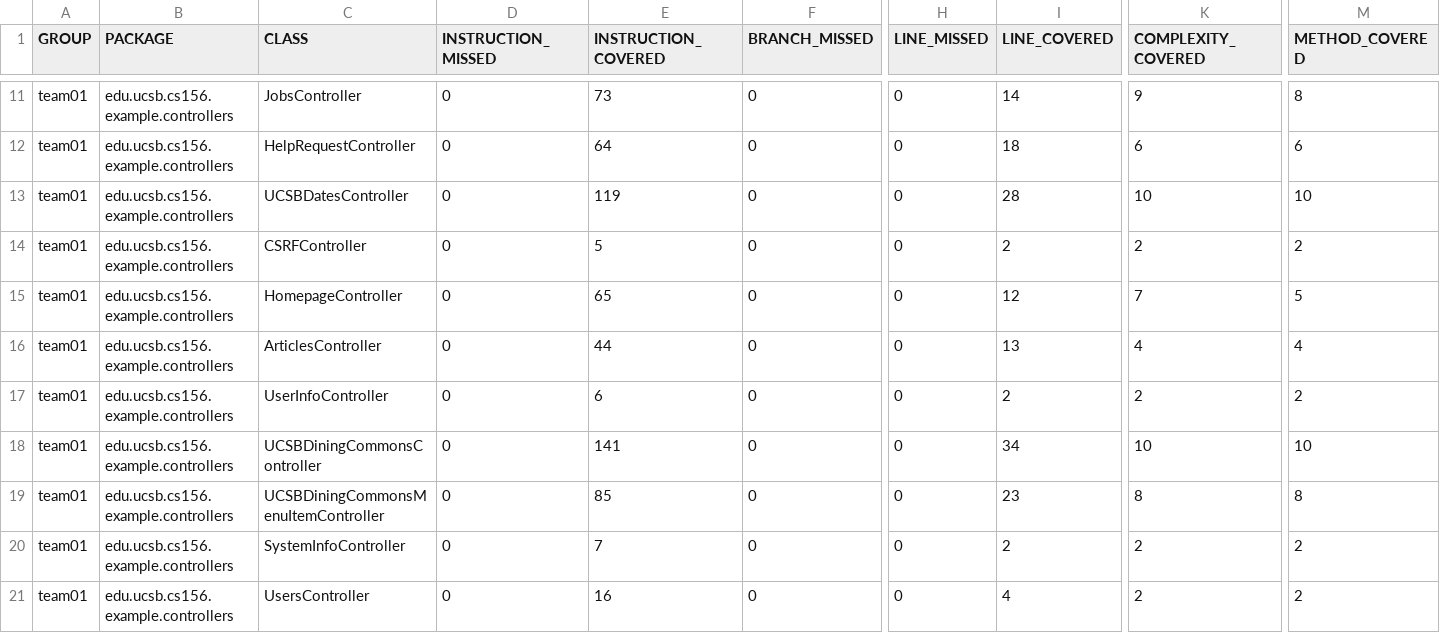
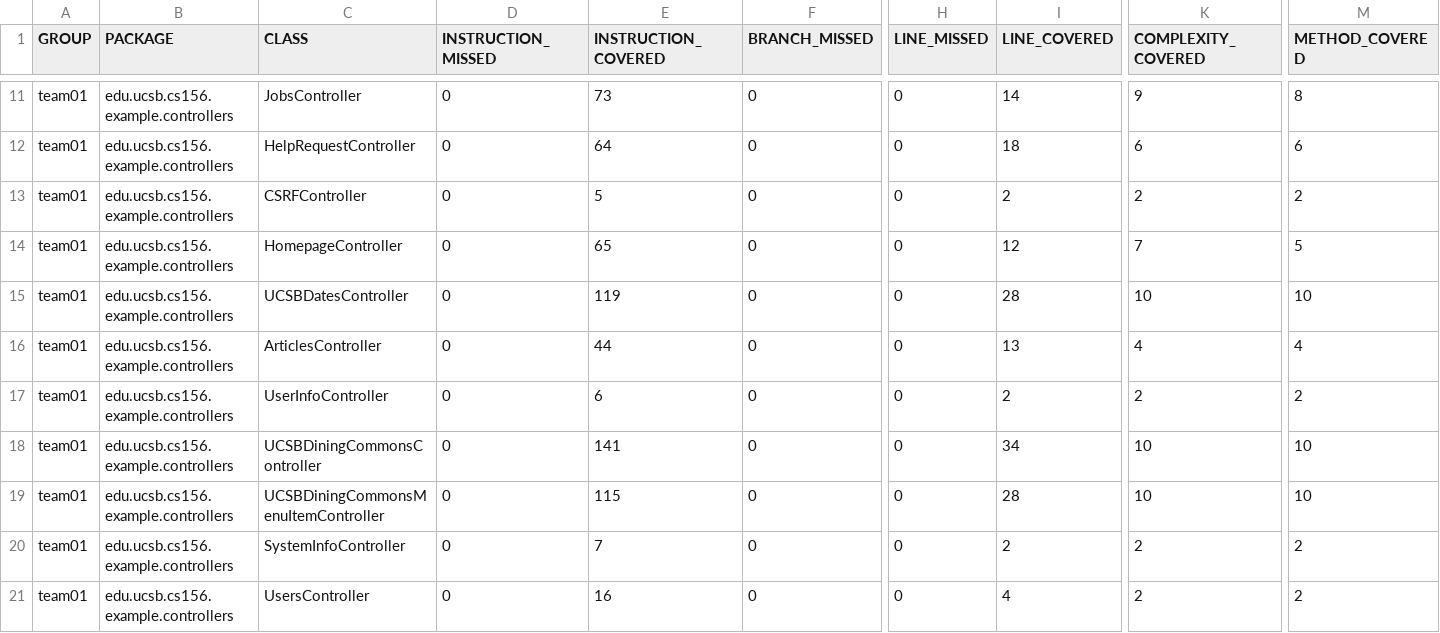
Before and after one commit to ucsb-cs156-f26/team01-f26-08, a CSV file: jacoco/jacoco.csv, drawn as a sheet; only a part is shown, gaps mark what is left out; the diff names each change by its address in the sheet, - before the commit and + after, or states it on an @@ line.

Commit message:
Deploying to gh-pages from @ ucsb-cs156-f26/team01-f26-08@e3cb6d8901d0128089abd18cbd794c362376e4bd 🚀

```diff
--- a/jacoco/jacoco.csv
+++ b/jacoco/jacoco.csv
@@ row 13 moved to row 15: team01 @@
-E19 (INSTRUCTION_COVERED): 85
+E19 (INSTRUCTION_COVERED): 115
-I19 (LINE_COVERED): 23
+I19 (LINE_COVERED): 28
-K19 (COMPLEXITY_COVERED): 8
+K19 (COMPLEXITY_COVERED): 10
-M19 (METHOD_COVERED): 8
+M19 (METHOD_COVERED): 10
```
Also changed, not shown: 7 other files.
